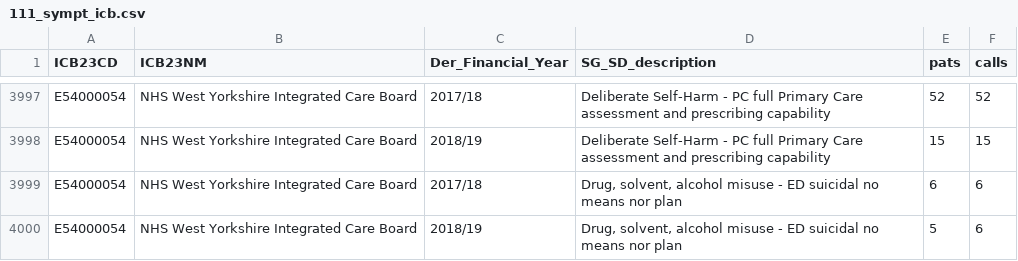
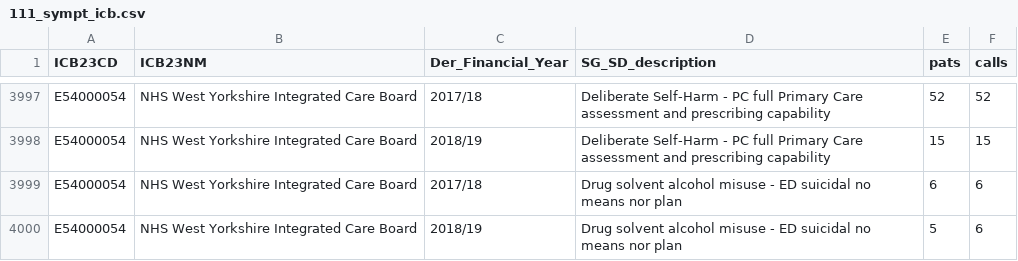
Before and after one commit to The-Strategy-Unit/cqc_soc, a CSV file: data/111_sympt_icb.csv, drawn as a sheet; only a part is shown, gaps mark what is left out; the diff covers the shown part only.

```diff
--- a/data/111_sympt_icb.csv
+++ b/data/111_sympt_icb.csv
@@ -3998,3 +3998,3 @@ E54000054,NHS West Yorkshire Integrated Care Board,2017/18,Deliberate Self-Harm
 E54000054,NHS West Yorkshire Integrated Care Board,2018/19,Deliberate Self-Harm - PC full Primary Care assessment and prescribing capability,15,15
-E54000054,NHS West Yorkshire Integrated Care Board,2017/18,"Drug, solvent, alcohol misuse - ED suicidal no means nor plan",6,6
-E54000054,NHS West Yorkshire Integrated Care Board,2018/19,"Drug, solvent, alcohol misuse - ED suicidal no means nor plan",5,6
+E54000054,NHS West Yorkshire Integrated Care Board,2017/18,Drug solvent alcohol misuse - ED suicidal no means nor plan,6,6
+E54000054,NHS West Yorkshire Integrated Care Board,2018/19,Drug solvent alcohol misuse - ED suicidal no means nor plan,5,6
```
Also changed, not shown: 67 edited cells elsewhere in this file, 3 other files.
